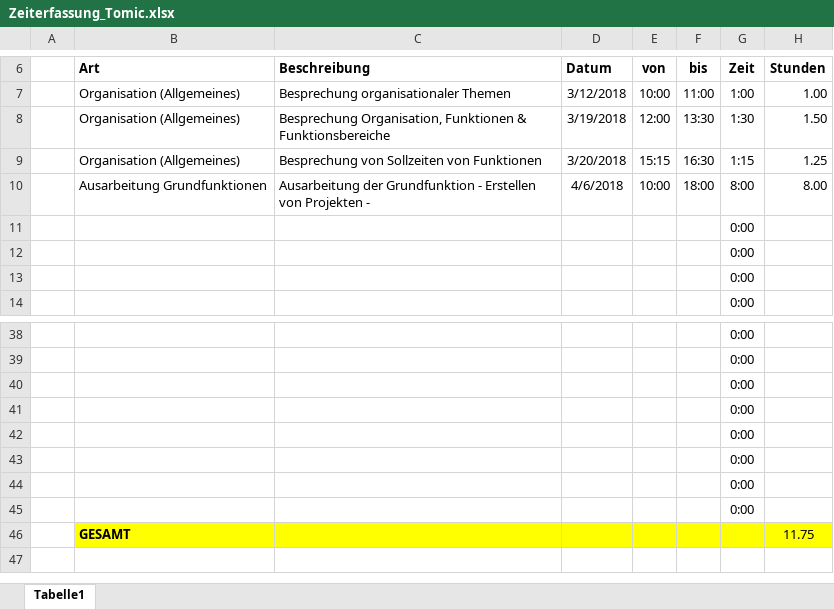
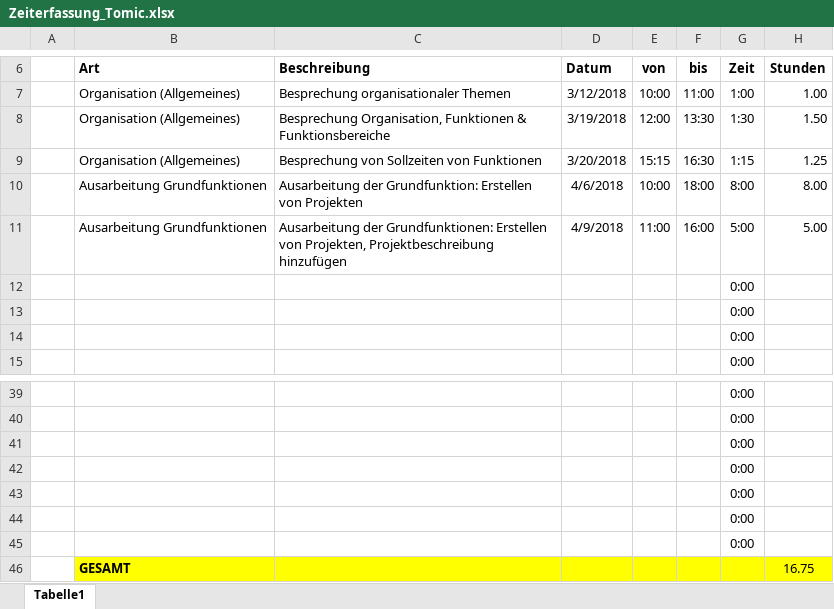
Before and after one commit to ateuchtmann/259035_SoftEngPR, an Excel workbook: Dokumente/Zeiterfassung/Zeiterfassung_Tomic.xlsx, sheet Tabelle1, drawn as a sheet; only a part is shown, gaps mark what is left out; values as stored, in another font and other column widths than the file's, no borders; table styles not drawn; removed rows and columns are numbered as before the commit, all else as after; the diff names each change by its address in the sheet, - before the commit and + after, or states it on an @@ line.

```diff
--- a/Dokumente/Zeiterfassung/Zeiterfassung_Tomic.xlsx (sheet Tabelle1)
+++ b/Dokumente/Zeiterfassung/Zeiterfassung_Tomic.xlsx (sheet Tabelle1)
-C10 (Beschreibung): Ausarbeitung der Grundfunktion - Erstellen von Projekten -
+C10 (Beschreibung): Ausarbeitung der Grundfunktion: Erstellen von Projekten
+row 11:  | Ausarbeitung Grundfunktionen | Ausarbeitung der Grundfunktionen: Erstellen von Projekten, Projektbeschreibung hinzufügen | 4/9/2018 | 11:00 | 16:00 | 5:00 | 5.00
-row 45:  |  |  |  |  |  | 0:00
-H46 (Stunden): 11.75
+H46 (Stunden): 16.75
```
Also changed, not shown: formulas that keep their value, Dokumente/Zeiterfassung/Zeiterfassung_Dusanic.xlsx.
